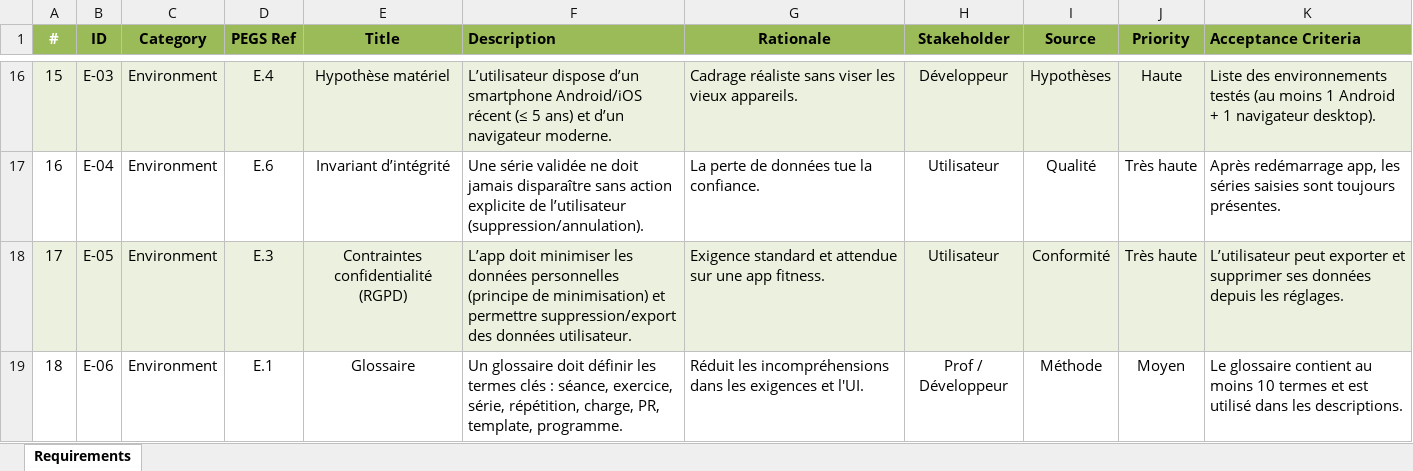
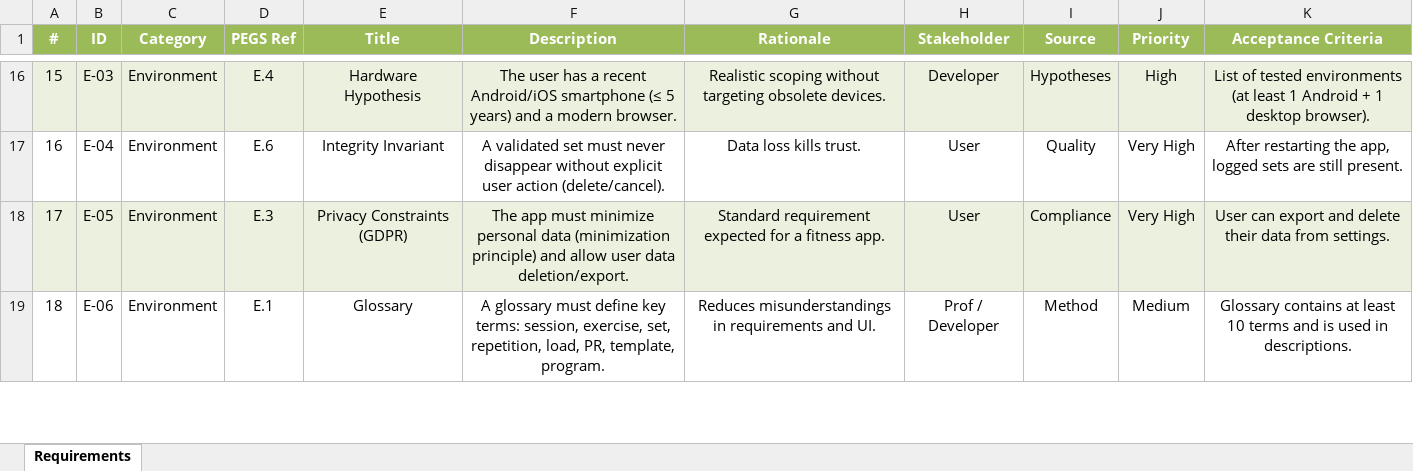
Before and after one commit to FormalRequirements/re-2026-etienne-thomas-d, an Excel workbook: source/requirements_app_PEGS.xlsx, sheet Requirements, drawn as a sheet; only a part is shown, gaps mark what is left out; values as stored, in another font and other column widths than the file's, no borders; table styles not drawn; the diff covers the shown part only; the diff names each change by its address in the sheet, - before the commit and + after, or states it on an @@ line.

```diff
--- a/source/requirements_app_PEGS.xlsx (sheet Requirements)
+++ b/source/requirements_app_PEGS.xlsx (sheet Requirements)
-B1:K1 text colour: black
+B1:K1 text colour: #FFFFFF
-F1 alignment: left
+F1 alignment: center
-K1:K19 alignment: left
+K1:K19 alignment: center
-E16 (Title): Hypothèse matériel
+E16 (Title): Hardware Hypothesis
-F16:G19 alignment: left
+F16:G19 alignment: center
-F16 (Description): L’utilisateur dispose d’un smartphone Android/iOS récent (≤ 5 ans) et d’un navigateur moderne.
+F16 (Description): The user has a recent Android/iOS smartphone (≤ 5 years) and a modern browser.
-G16 (Rationale): Cadrage réaliste sans viser les vieux appareils.
+G16 (Rationale): Realistic scoping without targeting obsolete devices.
-H16 (Stakeholder): Développeur
+H16 (Stakeholder): Developer
-I16 (Source): Hypothèses
+I16 (Source): Hypotheses
-J16 (Priority): Haute
+J16 (Priority): High
-K16 (Acceptance Criteria): Liste des environnements testés (au moins 1 Android + 1 navigateur desktop).
+K16 (Acceptance Criteria): List of tested environments (at least 1 Android + 1 desktop browser).
-E17 (Title): Invariant d’intégrité
+E17 (Title): Integrity Invariant
-F17 (Description): Une série validée ne doit jamais disparaître sans action explicite de l’utilisateur (suppression/annulation).
+F17 (Description): A validated set must never disappear without explicit user action (delete/cancel).
-G17 (Rationale): La perte de données tue la confiance.
+G17 (Rationale): Data loss kills trust.
-H17:H18 (Stakeholder): Utilisateur
+H17:H18 (Stakeholder): User
-I17 (Source): Qualité
+I17 (Source): Quality
-J17:J18 (Priority): Très haute
+J17:J18 (Priority): Very High
-K17 (Acceptance Criteria): Après redémarrage app, les séries saisies sont toujours présentes.
+K17 (Acceptance Criteria): After restarting the app, logged sets are still present.
-E18 (Title): Contraintes confidentialité (RGPD)
+E18 (Title): Privacy Constraints (GDPR)
-F18 (Description): L’app doit minimiser les données personnelles (principe de minimisation) et permettre suppression/export des données utilisateur.
+F18 (Description): The app must minimize personal data (minimization principle) and allow user data deletion/export.
-G18 (Rationale): Exigence standard et attendue sur une app fitness.
+G18 (Rationale): Standard requirement expected for a fitness app.
-I18 (Source): Conformité
+I18 (Source): Compliance
-K18 (Acceptance Criteria): L’utilisateur peut exporter et supprimer ses données depuis les réglages.
+K18 (Acceptance Criteria): User can export and delete their data from settings.
-E19 (Title): Glossaire
+E19 (Title): Glossary
-F19 (Description): Un glossaire doit définir les termes clés : séance, exercice, série, répétition, charge, PR, template, programme.
+F19 (Description): A glossary must define key terms: session, exercise, set, repetition, load, PR, template, program.
-G19 (Rationale): Réduit les incompréhensions dans les exigences et l'UI.
+G19 (Rationale): Reduces misunderstandings in requirements and UI.
-H19 (Stakeholder): Prof / Développeur
+H19 (Stakeholder): Prof / Developer
-I19 (Source): Méthode
+I19 (Source): Method
-J19 (Priority): Moyen
+J19 (Priority): Medium
-K19 (Acceptance Criteria): Le glossaire contient au moins 10 termes et est utilisé dans les descriptions.
+K19 (Acceptance Criteria): Glossary contains at least 10 terms and is used in descriptions.
```
Also changed, not shown: 288 edited cells and cell formats elsewhere in this sheet.
